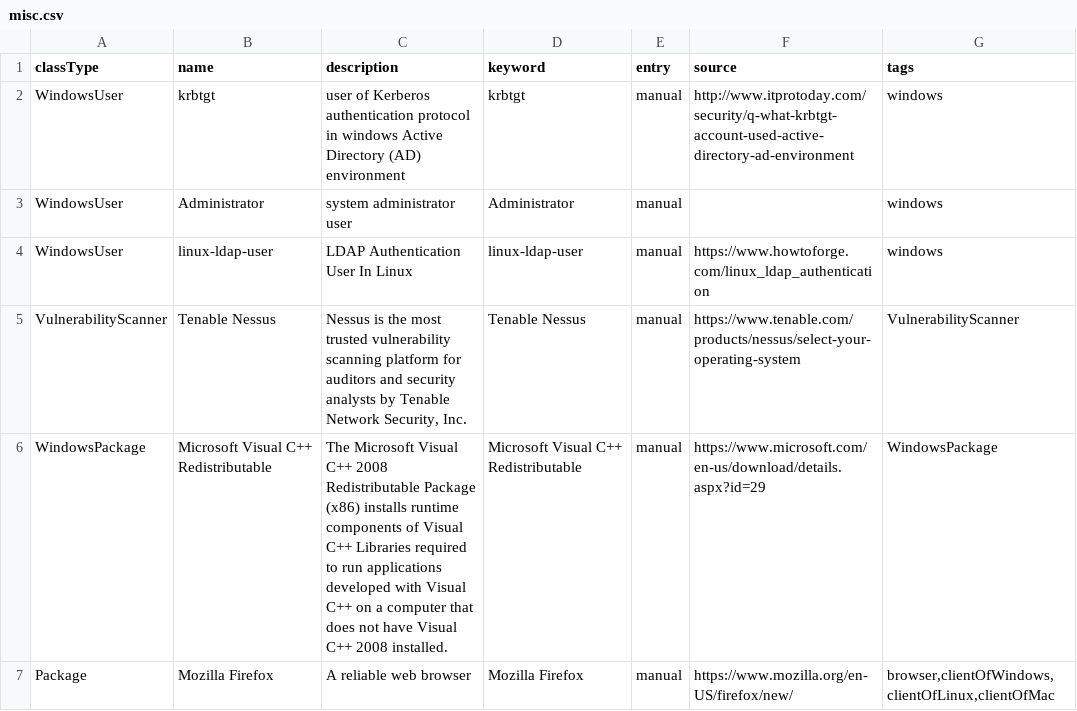
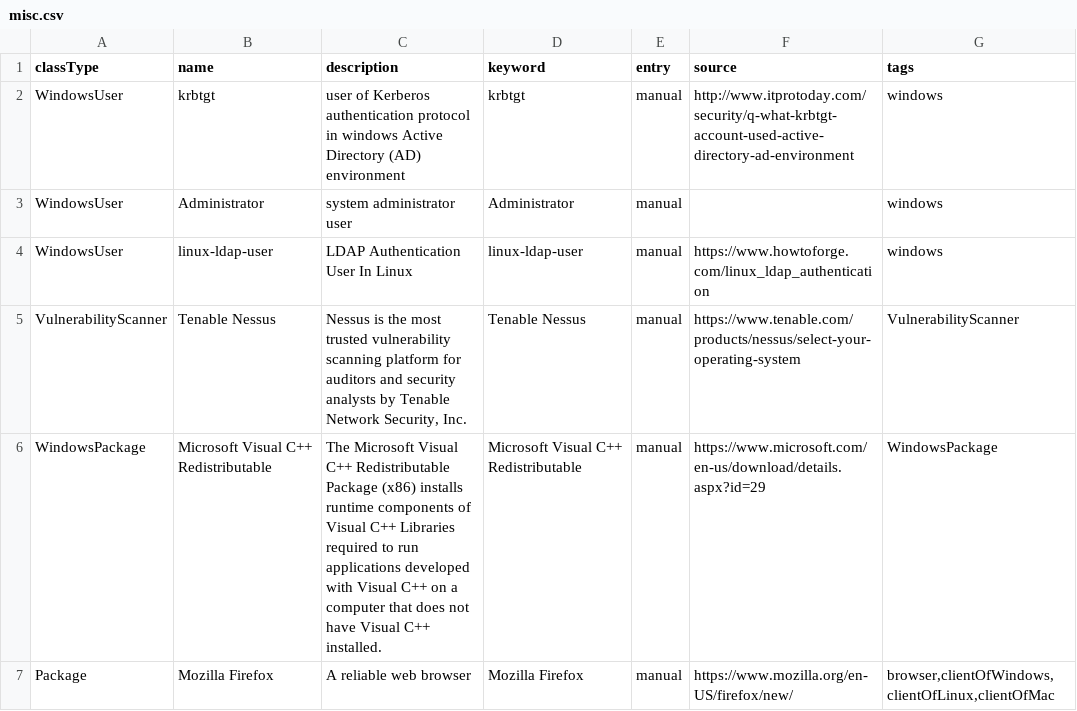
Before and after one commit to rafi6047/standardize-heterogeneous-data, a CSV file: src/main/resources/datafiles/misc.csv, drawn as a sheet.

```diff
--- a/src/main/resources/datafiles/misc.csv
+++ b/src/main/resources/datafiles/misc.csv
@@ -5,3 +5,3 @@ WindowsUser,linux-ldap-user,LDAP Authentication User In Linux,linux-ldap-user,ma
 VulnerabilityScanner,Tenable Nessus,"Nessus is the most trusted vulnerability scanning platform for auditors and security analysts by Tenable Network Security, Inc.",Tenable Nessus,manual,https://www.tenable.com/products/nessus/select-your-operating-system,VulnerabilityScanner
-WindowsPackage,Microsoft Visual C++ Redistributable,"The Microsoft Visual C++ 2008 Redistributable Package (x86) installs runtime components of Visual C++ Libraries required to run applications developed with Visual C++ on a computer that does not have Visual C++ 2008 installed.",Microsoft Visual C++ Redistributable,manual,https://www.microsoft.com/en-us/download/details.aspx?id=29,WindowsPackage
+WindowsPackage,Microsoft Visual C++ Redistributable,"The Microsoft Visual C++ Redistributable Package (x86) installs runtime components of Visual C++ Libraries required to run applications developed with Visual C++ on a computer that does not have Visual C++ installed.",Microsoft Visual C++ Redistributable,manual,https://www.microsoft.com/en-us/download/details.aspx?id=29,WindowsPackage
 Package,Mozilla Firefox,"A reliable web browser",Mozilla Firefox,manual,https://www.mozilla.org/en-US/firefox/new/,"browser,clientOfWindows,clientOfLinux,clientOfMac"
```
Also changed, not shown: src/main/resources/datafiles/operatingSystems.csv, 12 other files.
